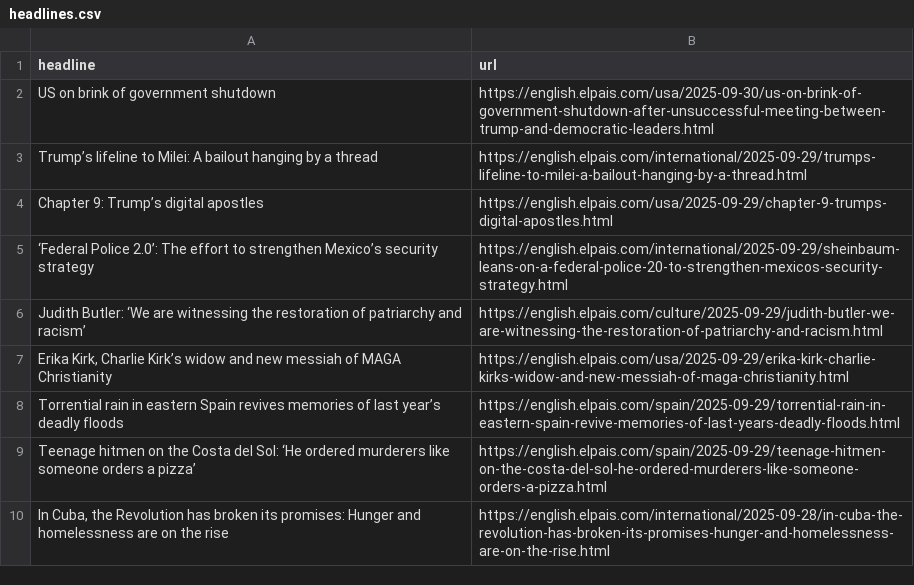
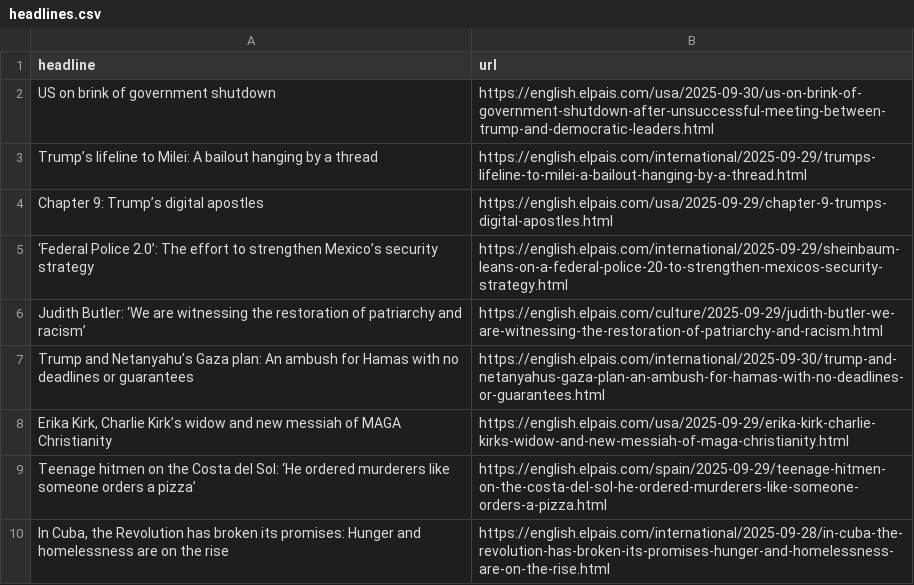
Before and after one commit to dafnikaravola/soma-s-autoscrapper, a CSV file: headlines.csv, drawn as a sheet; only a part is shown.

```diff
--- a/headlines.csv
+++ b/headlines.csv
@@ -6,4 +6,4 @@ Chapter 9: Trump’s digital apostles,https://english.elpais.com/usa/2025-09-29/
 Judith Butler: ‘We are witnessing the restoration of patriarchy and racism’,https://english.elpais.com/culture/2025-09-29/judith-butler-we-are-witnessing-the-restoration-of-patriarchy-and-racism.html
+Trump and Netanyahu’s Gaza plan: An ambush for Hamas with no deadlines or guarantees ,https://english.elpais.com/international/2025-09-30/trump-and-netanyahus-gaza-plan-an-ambush-for-hamas-with-no-deadlines-or-guarantees.html
 "Erika Kirk, Charlie Kirk’s widow and new messiah of MAGA Christianity ",https://english.elpais.com/usa/2025-09-29/erika-kirk-charlie-kirks-widow-and-new-messiah-of-maga-christianity.html
-Torrential rain in eastern Spain revives memories of last year’s deadly floods ,https://english.elpais.com/spain/2025-09-29/torrential-rain-in-eastern-spain-revive-memories-of-last-years-deadly-floods.html
 Teenage hitmen on the Costa del Sol: ‘He ordered murderers like someone orders a pizza’,https://english.elpais.com/spain/2025-09-29/teenage-hitmen-on-the-costa-del-sol-he-ordered-murderers-like-someone-orders-a-pizza.html
```
